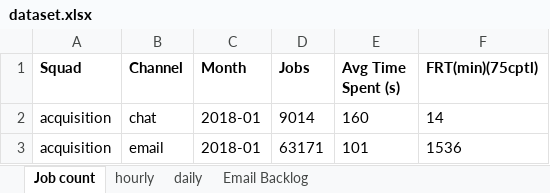
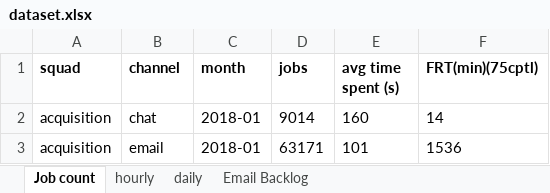
Before and after one commit to pedrovgp/nucase, an Excel workbook: dataset.xlsx, sheet Job count, drawn as a sheet; only a part is shown; values as stored, in another font and other column widths than the file's, no borders; charts and pictures not drawn; the diff names each change by its address in the sheet, - before the commit and + after, or states it on an @@ line.

```diff
--- a/dataset.xlsx (sheet Job count)
+++ b/dataset.xlsx (sheet Job count)
-A1: Squad
+A1: squad
-B1: Channel
+B1: channel
-C1: Month
+C1: month
-D1: Jobs
+D1: jobs
-E1: Avg Time Spent (s)
+E1: avg time spent (s)
```
Also changed, not shown: sheet hourly, sheet daily, sheet Email Backlog, charts or pictures.
